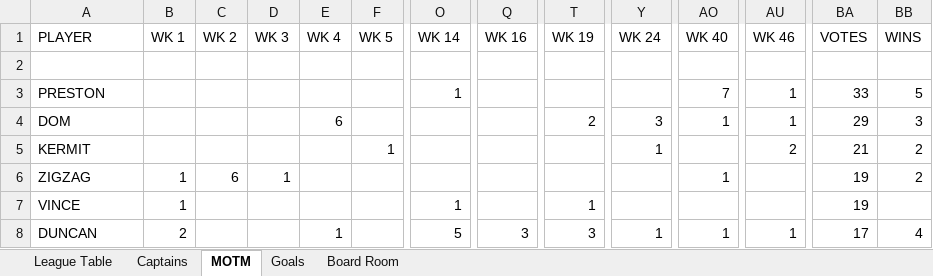
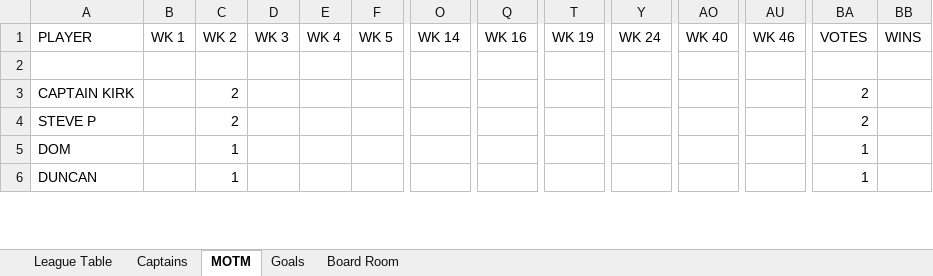
Before and after one commit to stateside2/marlow-dukes, an Excel workbook: data/latest_data.xlsx, sheet MOTM, drawn as a sheet; only a part is shown, gaps mark what is left out; values as stored, in another font and other column widths than the file's, no cell formats; charts and pictures not drawn; removed rows and columns are numbered as before the commit, all else as after; rows hold the shown columns only; the diff covers the shown part only; the diff names each change by its address in the sheet, - before the commit and + after, or states it on an @@ line.

```diff
--- a/data/latest_data.xlsx (sheet MOTM)
+++ b/data/latest_data.xlsx (sheet MOTM)
-row 3: PRESTON |  |  |  |  |  | 1 |  |  |  | 7 | 1 | 33 | 5
-row 4: DOM |  |  |  | 6 |  |  |  | 2 | 3 | 1 | 1 | 29 | 3
-row 5: KERMIT |  |  |  |  | 1 |  |  |  | 1 |  | 2 | 21 | 2
-row 6: ZIGZAG | 1 | 6 | 1 |  |  |  |  |  |  | 1 |  | 19 | 2
-row 7: VINCE | 1 |  |  |  |  | 1 |  | 1 |  |  |  | 19
+row 3: CAPTAIN KIRK |  | 2 |  |  |  |  |  |  |  |  |  | 2
+row 4: STEVE P |  | 2 |  |  |  |  |  |  |  |  |  | 2
+row 5: DOM |  | 1 |  |  |  |  |  |  |  |  |  | 1
-B6 (WK 1): 2
+B6 (WK 1): (empty)
-C6 (WK 2): (empty)
+C6 (WK 2): 1
-E6 (WK 4): 1
+E6 (WK 4): (empty)
-O6 (WK 14): 5
+O6 (WK 14): (empty)
-Q6 (WK 16): 3
+Q6 (WK 16): (empty)
-T6 (WK 19): 3
+T6 (WK 19): (empty)
-Y6 (WK 24): 1
+Y6 (WK 24): (empty)
-AO6 (WK 40): 1
+AO6 (WK 40): (empty)
-AU6 (WK 46): 1
+AU6 (WK 46): (empty)
-BA6 (VOTES): 17
+BA6 (VOTES): 1
-BB6 (WINS): 4
+BB6 (WINS): (empty)
```
Also changed, not shown: 8 added rows, 6 removed rows and 253 edited cells elsewhere in this sheet, sheet League Table, sheet Goals, sheet Board Room, sheet Captains, cell formats, formulas that keep their value, hidden cells, charts or pictures, data/hall_of_fame.xlsx, data/latest_data_prev.xlsx, 7 other files.
